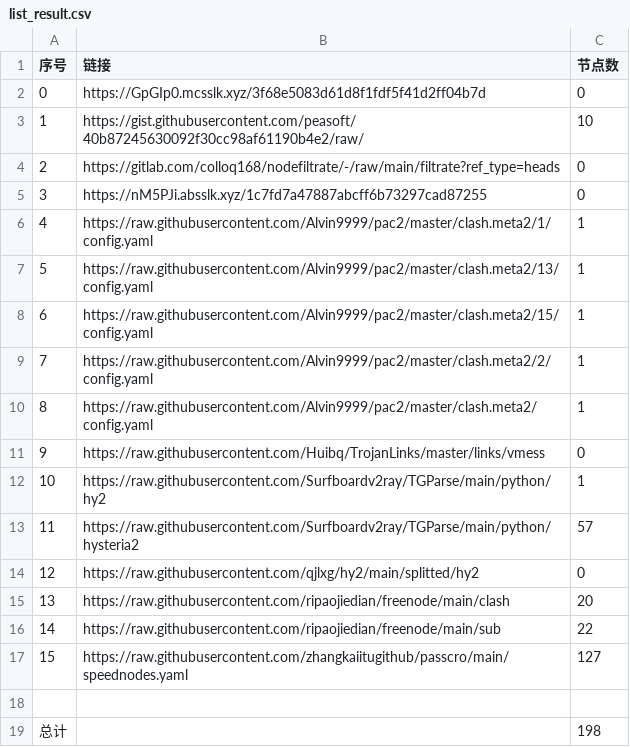
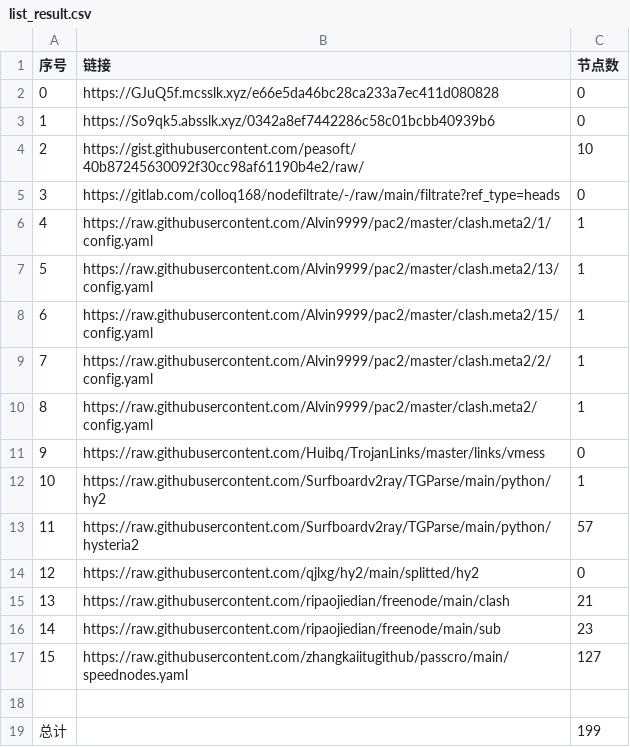
Before and after one commit to suanxidanian/NoMoreWalls, a CSV file: list_result.csv, drawn as a sheet.

```diff
--- a/list_result.csv
+++ b/list_result.csv
@@ -1,6 +1,6 @@
 序号,链接,节点数
-0,https://GpGIp0.mcsslk.xyz/3f68e5083d61d8f1fdf5f41d2ff04b7d,0
-1,https://gist.githubusercontent.com/peasoft/40b87245630092f30cc98af61190b4e2/raw/,10
-2,https://gitlab.com/colloq168/nodefiltrate/-/raw/main/filtrate?ref_type=heads,0
-3,https://nM5PJi.absslk.xyz/1c7fd7a47887abcff6b73297cad87255,0
+0,https://GJuQ5f.mcsslk.xyz/e66e5da46bc28ca233a7ec411d080828,0
+1,https://So9qk5.absslk.xyz/0342a8ef7442286c58c01bcbb40939b6,0
+2,https://gist.githubusercontent.com/peasoft/40b87245630092f30cc98af61190b4e2/raw/,10
+3,https://gitlab.com/colloq168/nodefiltrate/-/raw/main/filtrate?ref_type=heads,0
 4,https://raw.githubusercontent.com/Alvin9999/pac2/master/clash.meta2/1/config.yaml,1
@@ -14,6 +14,6 @@
 12,https://raw.githubusercontent.com/qjlxg/hy2/main/splitted/hy2,0
-13,https://raw.githubusercontent.com/ripaojiedian/freenode/main/clash,20
-14,https://raw.githubusercontent.com/ripaojiedian/freenode/main/sub,22
+13,https://raw.githubusercontent.com/ripaojiedian/freenode/main/clash,21
+14,https://raw.githubusercontent.com/ripaojiedian/freenode/main/sub,23
 15,https://raw.githubusercontent.com/zhangkaiitugithub/passcro/main/speednodes.yaml,127
 
-总计,,198
+总计,,199
```
Also changed, not shown: 15 other files.
